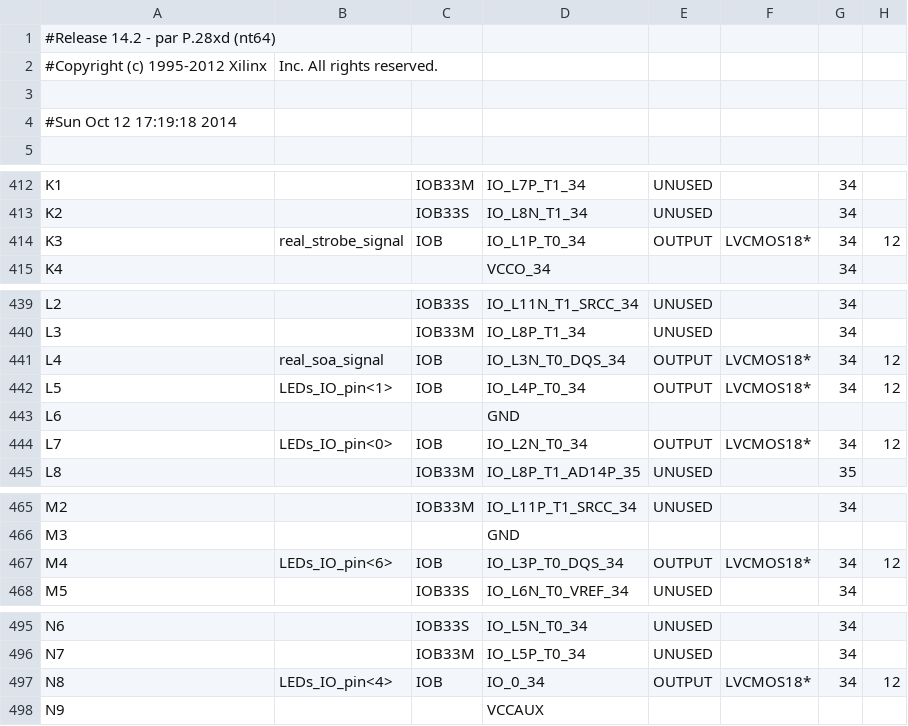
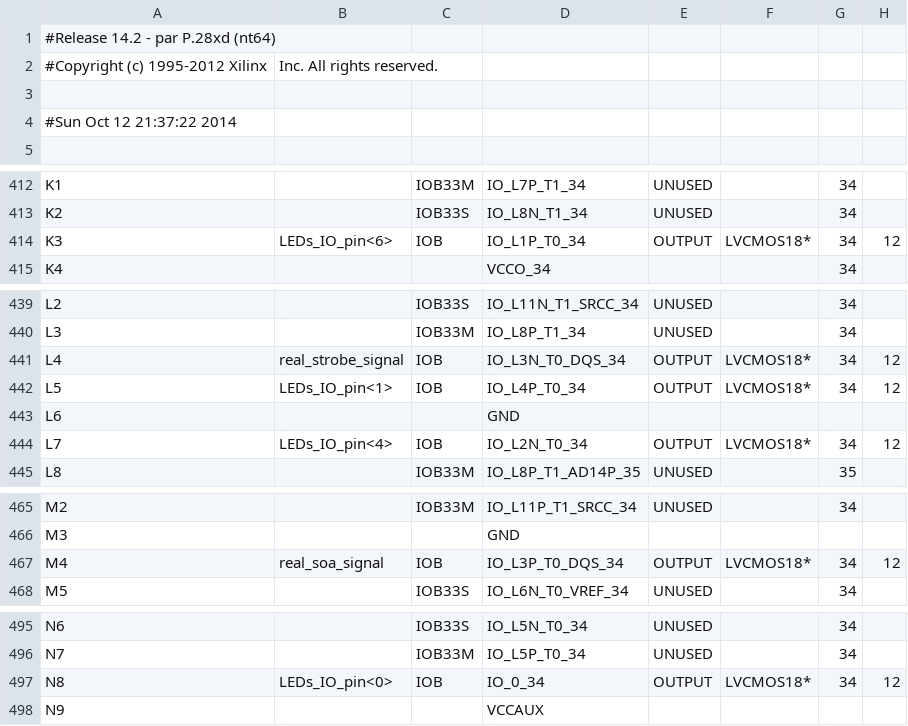
Before and after one commit to vsilantiev/ISEAC701, a CSV file: v6pcieDMA_pad.csv, drawn as a sheet; only a part is shown, gaps mark what is left out; the diff names each change by its address in the sheet, - before the commit and + after, or states it on an @@ line.

```diff
--- a/v6pcieDMA_pad.csv
+++ b/v6pcieDMA_pad.csv
-A4: #Sun Oct 12 17:19:18 2014
+A4: #Sun Oct 12 21:37:22 2014
-B414: real_strobe_signal
+B414: LEDs_IO_pin<6>
-B441: real_soa_signal
+B441: real_strobe_signal
-B444: LEDs_IO_pin<0>
+B444: LEDs_IO_pin<4>
-B467: LEDs_IO_pin<6>
+B467: real_soa_signal
-B497: LEDs_IO_pin<4>
+B497: LEDs_IO_pin<0>
```
Also changed, not shown: 56 other files.
